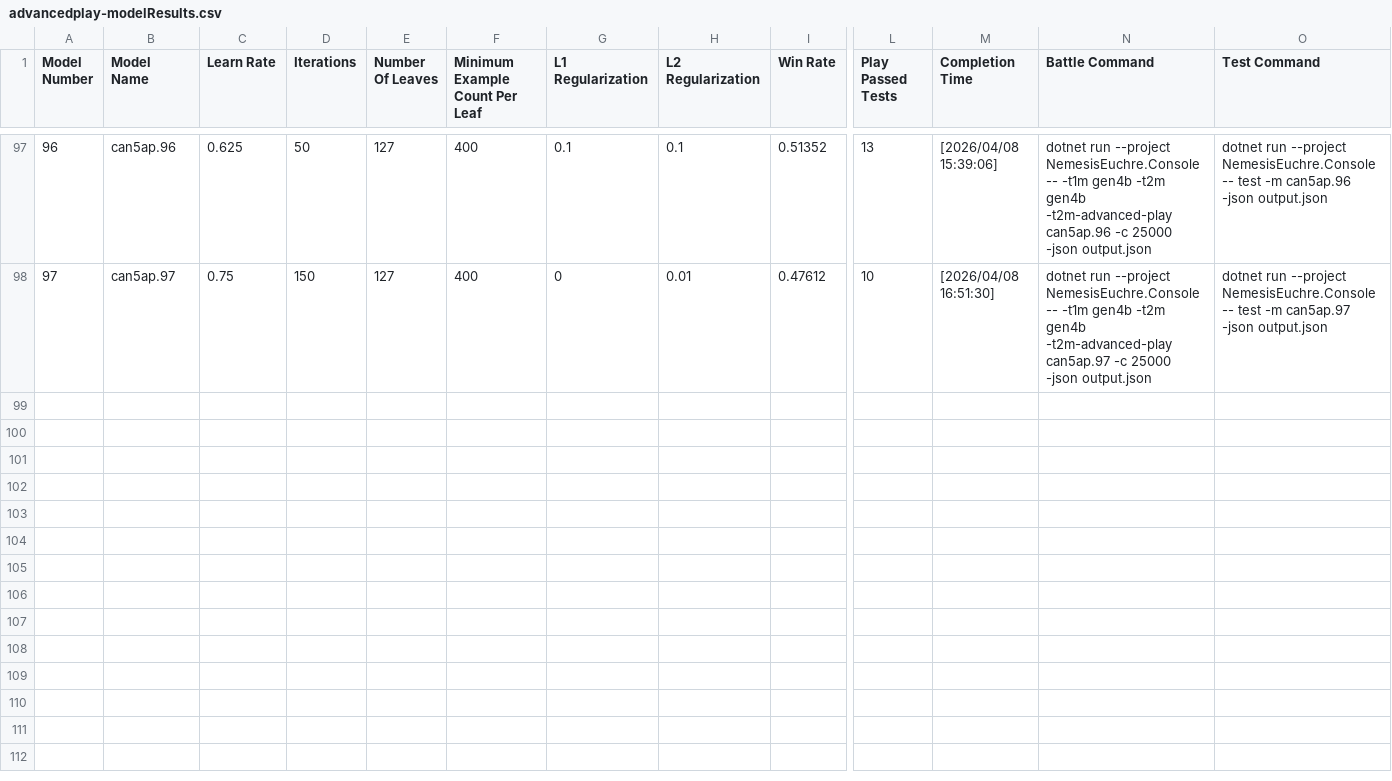
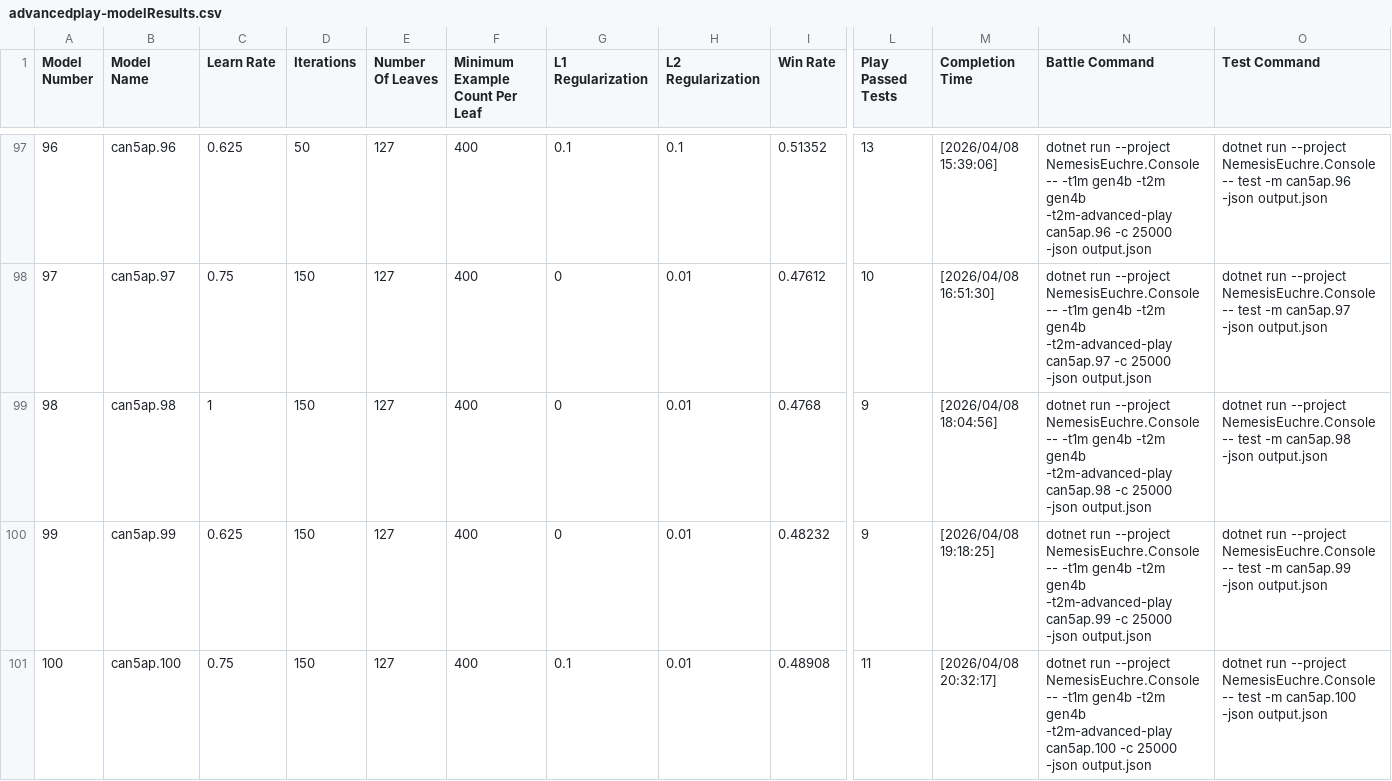
Before and after one commit to bofirial/NemesisEuchre, a CSV file: reports/Gen5 Training/advancedplay-modelResults.csv, drawn as a sheet; only a part is shown, gaps mark what is left out; rows hold the shown columns only; the diff names each change by its address in the sheet, - before the commit and + after, or states it on an @@ line.

Commit message:
Phase 1 Advanced Play results

```diff
--- a/reports/Gen5 Training/advancedplay-modelResults.csv
+++ b/reports/Gen5 Training/advancedplay-modelResults.csv
+row 99: 98 | can5ap.98 | 1 | 150 | 127 | 400 | 0 | 0.01 | 0.4768 | 9 | [2026/04/08 18:04:56] | dotnet run --project NemesisEuchre.Console -- -t1m gen4b -t2m gen4b -t2m-advanced-play can5ap.98 -c 25000 -json output.json | dotnet run --project NemesisEuchre.Console -- test -m can5ap.98 -json output.json
+row 100: 99 | can5ap.99 | 0.625 | 150 | 127 | 400 | 0 | 0.01 | 0.48232 | 9 | [2026/04/08 19:18:25] | dotnet run --project NemesisEuchre.Console -- -t1m gen4b -t2m gen4b -t2m-advanced-play can5ap.99 -c 25000 -json output.json | dotnet run --project NemesisEuchre.Console -- test -m can5ap.99 -json output.json
+row 101: 100 | can5ap.100 | 0.75 | 150 | 127 | 400 | 0.1 | 0.01 | 0.48908 | 11 | [2026/04/08 20:32:17] | dotnet run --project NemesisEuchre.Console -- -t1m gen4b -t2m gen4b -t2m-advanced-play can5ap.100 -c 25000 -json output.json | dotnet run --project NemesisEuchre.Console -- test -m can5ap.100 -json output.json
```
Also changed, not shown: 1 other file.
